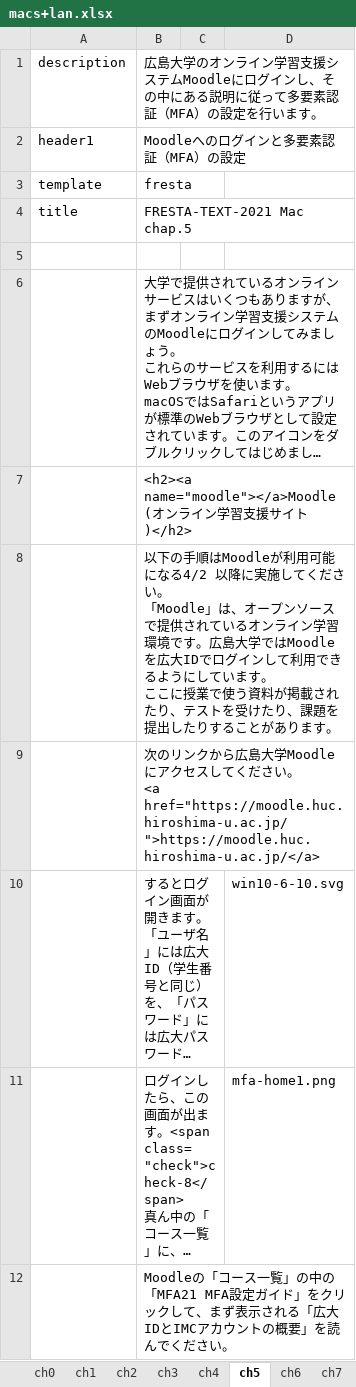
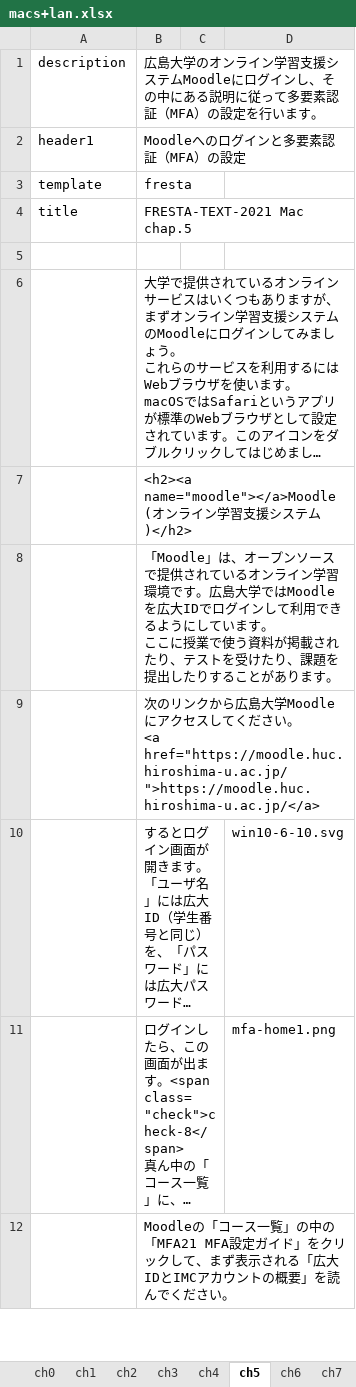
Before and after one commit to gnutar/fresta, an Excel workbook: macs+lan.xlsx, sheet ch5, drawn as a sheet; only a part is shown; long unchanged cells end in …; values as stored, in another font and other column widths than the file's, no borders; ↵ is a line break in a cell; the diff names each change by its address in the sheet, - before the commit and + after, or states it on an @@ line.

```diff
--- a/macs+lan.xlsx (sheet ch5)
+++ b/macs+lan.xlsx (sheet ch5)
-B7: …支援サイト)</h2>
+B7: …支援システム)</h2>
-B8: 以下の手順はMoodleが利用可能になる4/2 以降に実施してください。 ↵ 「Moodle」は…
+B8: 「Moodle」は…
```
Also changed, not shown: sheet ch7, sheet ch9, sheet index.
